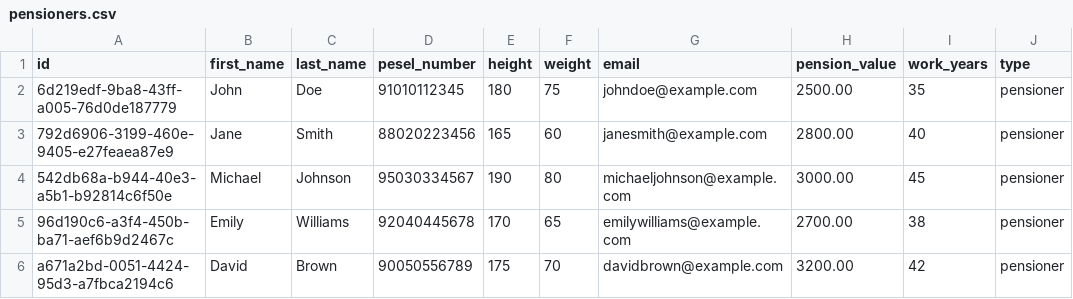
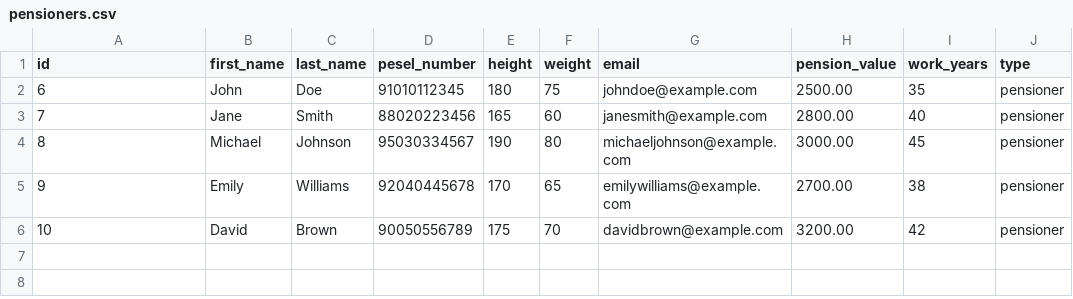
Before and after one commit to JKopacz03/persons-managment, a CSV file: src/main/resources/changesets/data/pensioners.csv, drawn as a sheet; only a part is shown; the diff names each change by its address in the sheet, - before the commit and + after, or states it on an @@ line.

```diff
--- a/src/main/resources/changesets/data/pensioners.csv
+++ b/src/main/resources/changesets/data/pensioners.csv
-A2 (id): 6d219edf-9ba8-43ff-a005-76d0de187779
+A2 (id): 6
-A3 (id): 792d6906-3199-460e-9405-e27feaea87e9
+A3 (id): 7
-A4 (id): 542db68a-b944-40e3-a5b1-b92814c6f50e
+A4 (id): 8
-A5 (id): 96d190c6-a3f4-450b-ba71-aef6b9d2467c
+A5 (id): 9
-A6 (id): a671a2bd-0051-4424-95d3-a7fbca2194c6
+A6 (id): 10
```
Also changed, not shown: src/main/resources/changesets/data/employees.csv, src/main/resources/changesets/data/students.csv, 36 other files.
